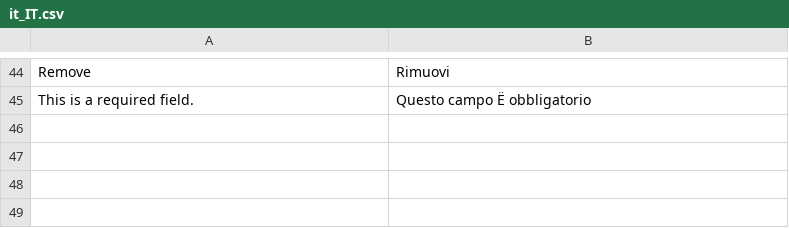
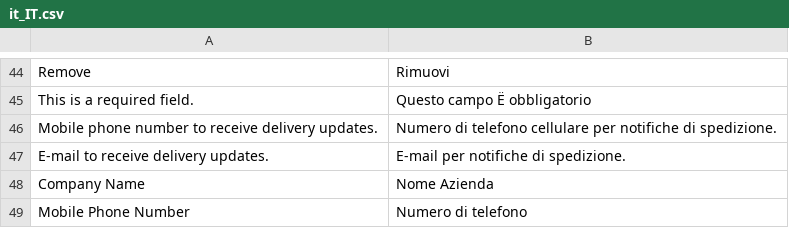
Before and after one commit to inpost-italy/magento2-plugin, a CSV file: i18n/it_IT.csv, drawn as a sheet; only a part is shown, gaps mark what is left out.

Commit message:
Added translations.

```diff
--- a/i18n/it_IT.csv
+++ b/i18n/it_IT.csv
@@ -45 +45,5 @@ Remove,Rimuovi
 "This is a required field.","Questo campo Ë obbligatorio"
+"Mobile phone number to receive delivery updates.","Numero di telefono cellulare per notifiche di spedizione."
+"E-mail to receive delivery updates.","E-mail per notifiche di spedizione."
+"Company Name","Nome Azienda"
+"Mobile Phone Number","Numero di telefono"
```
Also changed, not shown: 1 other file.
